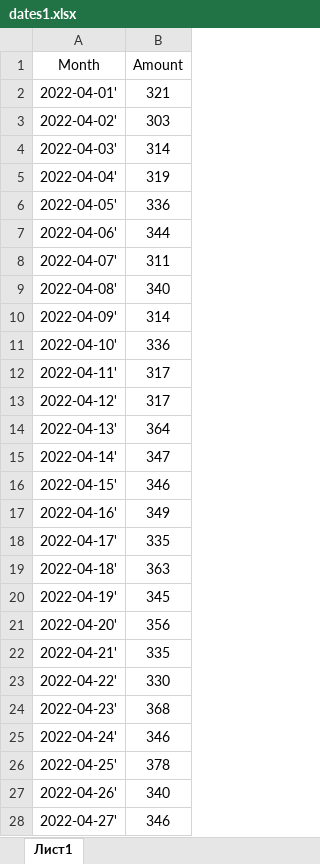
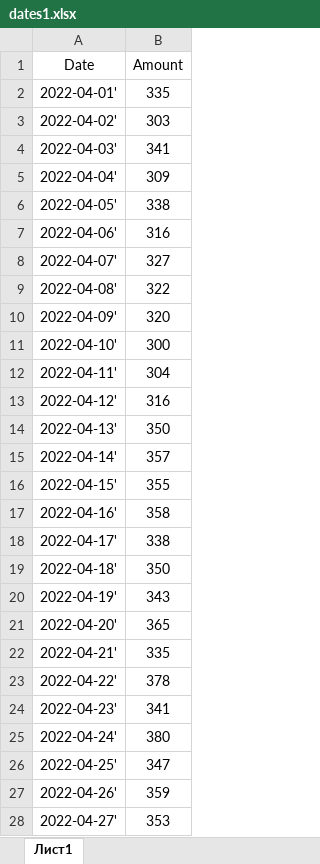
Before and after one commit to AlexSmirno/PSA-Laba, an Excel workbook: dates1.xlsx, sheet Лист1, drawn as a sheet; only a part is shown; values as stored, in another font and other column widths than the file's, no borders; the diff covers the shown part only; the diff names each change by its address in the sheet, - before the commit and + after, or states it on an @@ line.

Commit message:
Update dates1.xlsx

```diff
--- a/dates1.xlsx (sheet Лист1)
+++ b/dates1.xlsx (sheet Лист1)
-A1: Month
+A1: Date
-B2 (Amount): 321
+B2 (Amount): 335
-B4 (Amount): 314
+B4 (Amount): 341
-B5 (Amount): 319
+B5 (Amount): 309
-B6 (Amount): 336
+B6 (Amount): 338
-B7 (Amount): 344
+B7 (Amount): 316
-B8 (Amount): 311
+B8 (Amount): 327
-B9 (Amount): 340
+B9 (Amount): 322
-B10 (Amount): 314
+B10 (Amount): 320
-B11 (Amount): 336
+B11 (Amount): 300
-B12 (Amount): 317
+B12 (Amount): 304
-B13 (Amount): 317
+B13 (Amount): 316
-B14 (Amount): 364
+B14 (Amount): 350
-B15 (Amount): 347
+B15 (Amount): 357
-B16 (Amount): 346
+B16 (Amount): 355
-B17 (Amount): 349
+B17 (Amount): 358
-B18 (Amount): 335
+B18 (Amount): 338
-B19 (Amount): 363
+B19 (Amount): 350
-B20 (Amount): 345
+B20 (Amount): 343
-B21 (Amount): 356
+B21 (Amount): 365
-B23 (Amount): 330
+B23 (Amount): 378
-B24 (Amount): 368
+B24 (Amount): 341
-B25 (Amount): 346
+B25 (Amount): 380
-B26 (Amount): 378
+B26 (Amount): 347
-B27 (Amount): 340
+B27 (Amount): 359
-B28 (Amount): 346
+B28 (Amount): 353
```
Also changed, not shown: 3 removed rows and 32 edited cells elsewhere in this sheet.
